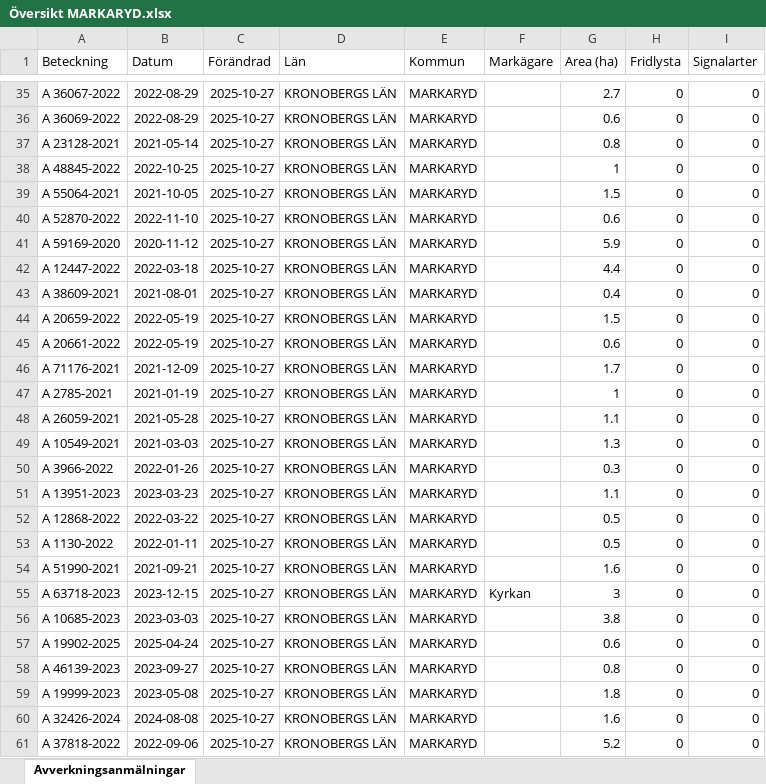
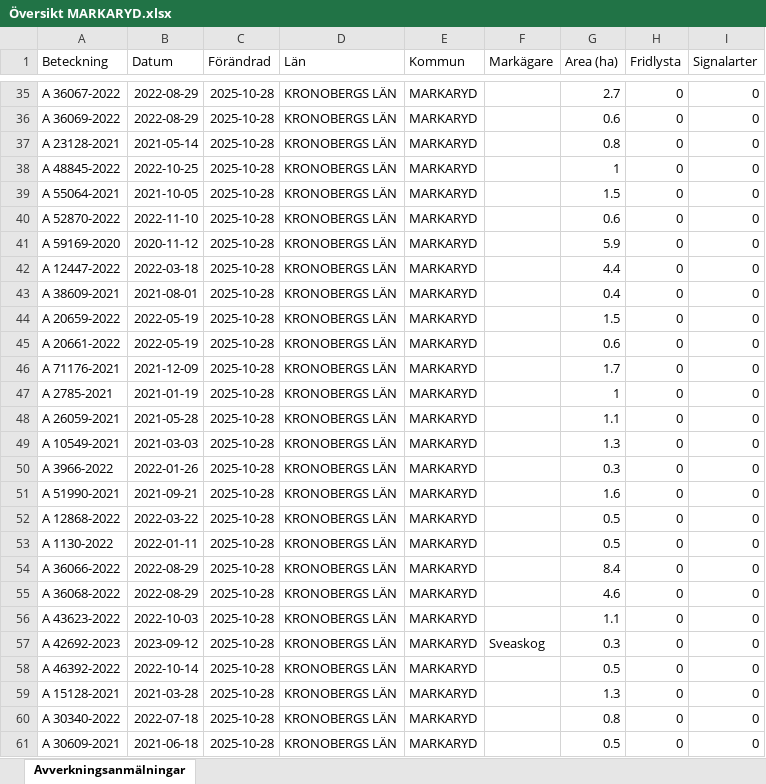
Before and after one commit to klasma/Logging_0767, an Excel workbook: Översikt MARKARYD.xlsx, sheet Avverkningsanmälningar, drawn as a sheet; only a part is shown, gaps mark what is left out; values as stored, in another font and other column widths than the file's, no borders; the diff covers the shown part only; the diff names each change by its address in the sheet, - before the commit and + after, or states it on an @@ line.

```diff
--- a/Översikt MARKARYD.xlsx (sheet Avverkningsanmälningar)
+++ b/Översikt MARKARYD.xlsx (sheet Avverkningsanmälningar)
-C35:C61 (Förändrad): 2025-10-27
+C35:C61 (Förändrad): 2025-10-28
-A51 (Beteckning): A 13951-2023
+A51 (Beteckning): A 51990-2021
-B51 (Datum): 2023-03-23
+B51 (Datum): 2021-09-21
-G51 (Area (ha)): 1.1
+G51 (Area (ha)): 1.6
-A54 (Beteckning): A 51990-2021
+A54 (Beteckning): A 36066-2022
-B54 (Datum): 2021-09-21
+B54 (Datum): 2022-08-29
-G54 (Area (ha)): 1.6
+G54 (Area (ha)): 8.4
-A55 (Beteckning): A 63718-2023
+A55 (Beteckning): A 36068-2022
-B55 (Datum): 2023-12-15
+B55 (Datum): 2022-08-29
-F55 (Markägare): Kyrkan
+F55 (Markägare): (empty)
-G55 (Area (ha)): 3
+G55 (Area (ha)): 4.6
-A56 (Beteckning): A 10685-2023
+A56 (Beteckning): A 43623-2022
-B56 (Datum): 2023-03-03
+B56 (Datum): 2022-10-03
-G56 (Area (ha)): 3.8
+G56 (Area (ha)): 1.1
-A57 (Beteckning): A 19902-2025
+A57 (Beteckning): A 42692-2023
-B57 (Datum): 2025-04-24
+B57 (Datum): 2023-09-12
-F57 (Markägare): (empty)
+F57 (Markägare): Sveaskog
-G57 (Area (ha)): 0.6
+G57 (Area (ha)): 0.3
-A58 (Beteckning): A 46139-2023
+A58 (Beteckning): A 46392-2022
-B58 (Datum): 2023-09-27
+B58 (Datum): 2022-10-14
-G58 (Area (ha)): 0.8
+G58 (Area (ha)): 0.5
-A59 (Beteckning): A 19999-2023
+A59 (Beteckning): A 15128-2021
-B59 (Datum): 2023-05-08
+B59 (Datum): 2021-03-28
-G59 (Area (ha)): 1.8
+G59 (Area (ha)): 1.3
-A60 (Beteckning): A 32426-2024
+A60 (Beteckning): A 30340-2022
-B60 (Datum): 2024-08-08
+B60 (Datum): 2022-07-18
-G60 (Area (ha)): 1.6
+G60 (Area (ha)): 0.8
-A61 (Beteckning): A 37818-2022
+A61 (Beteckning): A 30609-2021
-B61 (Datum): 2022-09-06
+B61 (Datum): 2021-06-18
-G61 (Area (ha)): 5.2
+G61 (Area (ha)): 0.5
```
Also changed, not shown: 1625 edited cells elsewhere in this sheet, artfynd/A 27619-2022 artfynd.xlsx, artfynd/A 29201-2025 artfynd.xlsx, 34 other files.
